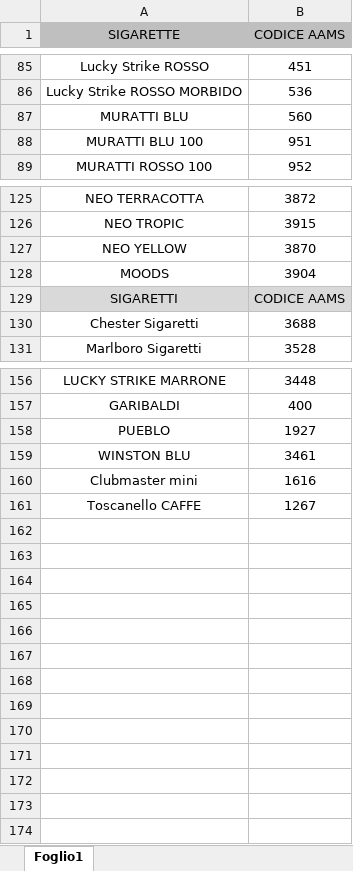
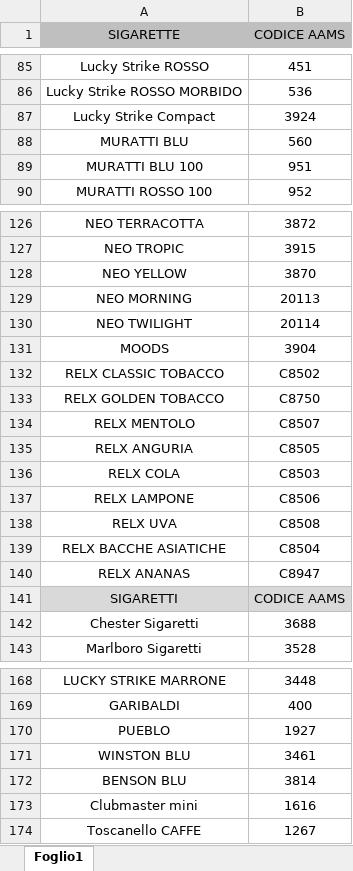
Before and after one commit to fasciazero/ordine_tabacco, an Excel workbook: ORDINE TABACCO.xlsx, sheet Foglio1, drawn as a sheet; only a part is shown, gaps mark what is left out; values as stored, in another font and other column widths than the file's, no borders; the diff names each change by its address in the sheet, - before the commit and + after, or states it on an @@ line.

```diff
--- a/ORDINE TABACCO.xlsx (sheet Foglio1)
+++ b/ORDINE TABACCO.xlsx (sheet Foglio1)
+row 87: Lucky Strike Compact | 3924
+row 129: NEO MORNING | 20113
+row 130: NEO TWILIGHT | 20114
+row 132: RELX CLASSIC TOBACCO | C8502
+row 133: RELX GOLDEN TOBACCO | C8750
+row 134: RELX MENTOLO | C8507
+row 135: RELX ANGURIA | C8505
+row 136: RELX COLA | C8503
+row 137: RELX LAMPONE | C8506
+row 138: RELX UVA | C8508
+row 139: RELX BACCHE ASIATICHE | C8504
+row 140: RELX ANANAS | C8947
+row 172: BENSON BLU | 3814
```
Also changed, not shown: 1 other file.
